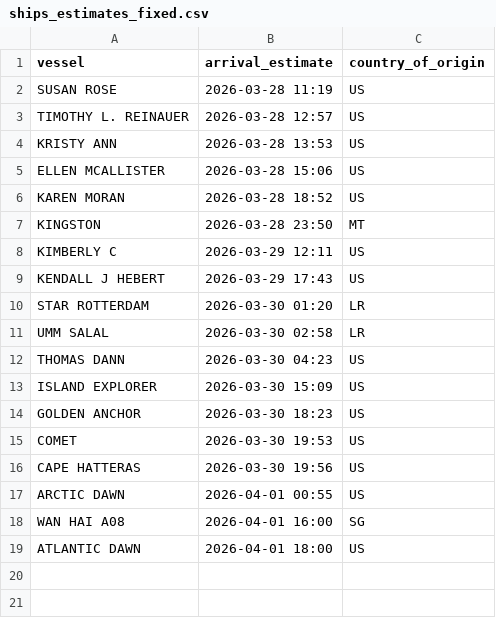
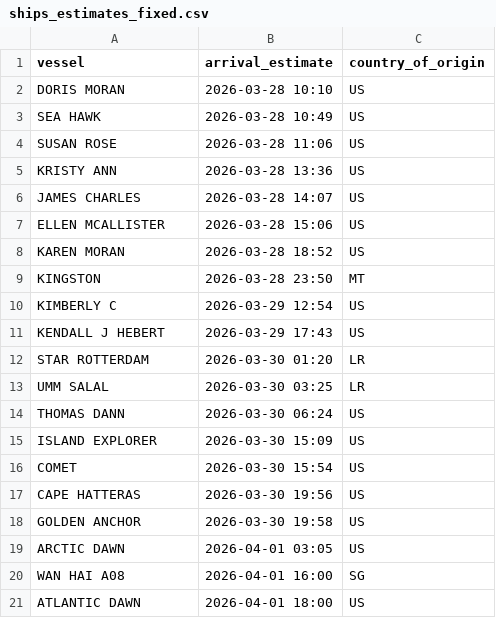
Before and after one commit to natalierjonas/FOCs-in-NYC, a CSV file: ships_estimates_fixed.csv, drawn as a sheet.

```diff
--- a/ships_estimates_fixed.csv
+++ b/ships_estimates_fixed.csv
@@ -1,5 +1,7 @@
 vessel,arrival_estimate,country_of_origin
-SUSAN ROSE,2026-03-28 11:19,US
-TIMOTHY L. REINAUER,2026-03-28 12:57,US
-KRISTY ANN,2026-03-28 13:53,US
+DORIS MORAN,2026-03-28 10:10,US
+SEA HAWK,2026-03-28 10:49,US
+SUSAN ROSE,2026-03-28 11:06,US
+KRISTY ANN,2026-03-28 13:36,US
+JAMES CHARLES,2026-03-28 14:07,US
 ELLEN MCALLISTER,2026-03-28 15:06,US
@@ -7,12 +9,12 @@ KAREN MORAN,2026-03-28 18:52,US
 KINGSTON,2026-03-28 23:50,MT
-KIMBERLY C,2026-03-29 12:11,US
+KIMBERLY C,2026-03-29 12:54,US
 KENDALL J HEBERT,2026-03-29 17:43,US
 STAR ROTTERDAM,2026-03-30 01:20,LR
-UMM SALAL,2026-03-30 02:58,LR
-THOMAS DANN,2026-03-30 04:23,US
+UMM SALAL,2026-03-30 03:25,LR
+THOMAS DANN,2026-03-30 06:24,US
 ISLAND EXPLORER,2026-03-30 15:09,US
-GOLDEN ANCHOR,2026-03-30 18:23,US
-COMET,2026-03-30 19:53,US
+COMET,2026-03-30 15:54,US
 CAPE HATTERAS,2026-03-30 19:56,US
-ARCTIC DAWN,2026-04-01 00:55,US
+GOLDEN ANCHOR,2026-03-30 19:58,US
+ARCTIC DAWN,2026-04-01 03:05,US
 WAN HAI A08,2026-04-01 16:00,SG
```
Also changed, not shown: 1 other file.
